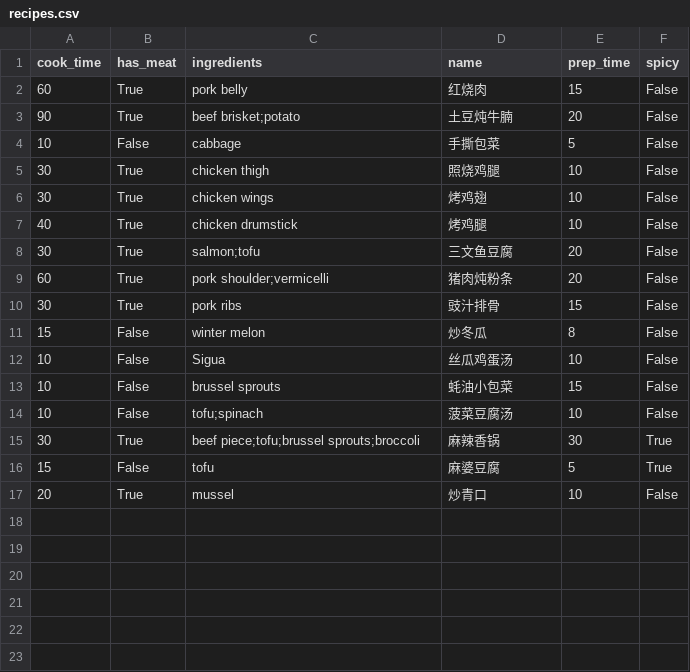
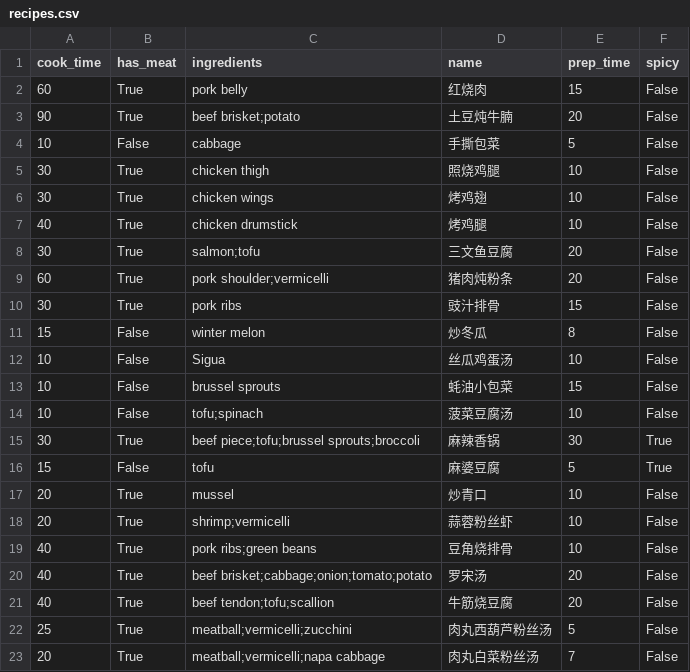
Before and after one commit to yjlinotlazy/eat_what, a CSV file: data/recipes.csv, drawn as a sheet; the diff names each change by its address in the sheet, - before the commit and + after, or states it on an @@ line.

Commit message:
a few more recipes

```diff
--- a/data/recipes.csv
+++ b/data/recipes.csv
+row 18: 20 | True | shrimp;vermicelli | 蒜蓉粉丝虾 | 10 | False
+row 19: 40 | True | pork ribs;green beans | 豆角烧排骨 | 10 | False
+row 20: 40 | True | beef brisket;cabbage;onion;tomato;potato | 罗宋汤 | 20 | False
+row 21: 40 | True | beef tendon;tofu;scallion | 牛筋烧豆腐 | 20 | False
+row 22: 25 | True | meatball;vermicelli;zucchini | 肉丸西葫芦粉丝汤 | 5 | False
+row 23: 20 | True | meatball;vermicelli;napa cabbage | 肉丸白菜粉丝汤 | 7 | False
```
Also changed, not shown: 2 other files.
